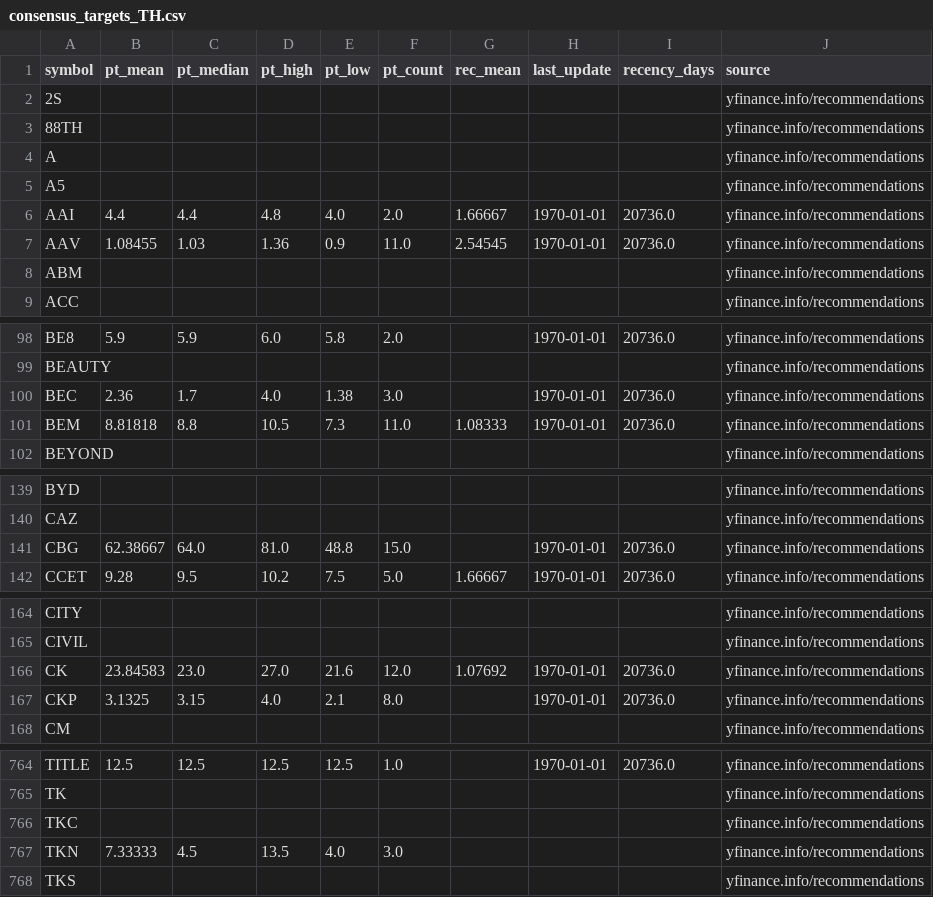
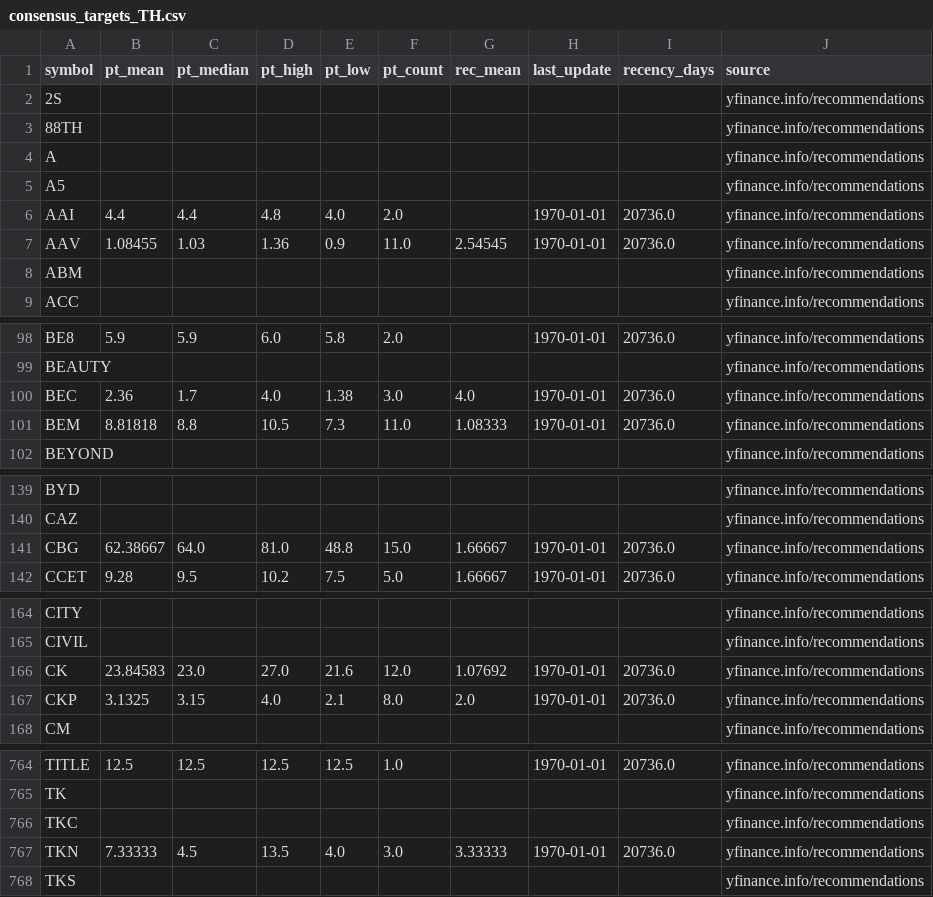
Before and after one commit to babeltechdev/thai-stock-data, a CSV file: consensus_targets_TH.csv, drawn as a sheet; only a part is shown, gaps mark what is left out; the diff covers the shown part only.

```diff
--- a/consensus_targets_TH.csv
+++ b/consensus_targets_TH.csv
@@ -5,3 +5,3 @@ A,,,,,,,,,yfinance.info/recommendations
 A5,,,,,,,,,yfinance.info/recommendations
-AAI,4.4,4.4,4.8,4.0,2.0,1.66667,1970-01-01,20736.0,yfinance.info/recommendations
+AAI,4.4,4.4,4.8,4.0,2.0,,1970-01-01,20736.0,yfinance.info/recommendations
 AAV,1.08455,1.03,1.36,0.9,11.0,2.54545,1970-01-01,20736.0,yfinance.info/recommendations
@@ -99,3 +99,3 @@ BE8,5.9,5.9,6.0,5.8,2.0,,1970-01-01,20736.0,yfinance.info/recommendations
 BEAUTY,,,,,,,,,yfinance.info/recommendations
-BEC,2.36,1.7,4.0,1.38,3.0,,1970-01-01,20736.0,yfinance.info/recommendations
+BEC,2.36,1.7,4.0,1.38,3.0,4.0,1970-01-01,20736.0,yfinance.info/recommendations
 BEM,8.81818,8.8,10.5,7.3,11.0,1.08333,1970-01-01,20736.0,yfinance.info/recommendations
@@ -140,3 +140,3 @@ BYD,,,,,,,,,yfinance.info/recommendations
 CAZ,,,,,,,,,yfinance.info/recommendations
-CBG,62.38667,64.0,81.0,48.8,15.0,,1970-01-01,20736.0,yfinance.info/recommendations
+CBG,62.38667,64.0,81.0,48.8,15.0,1.66667,1970-01-01,20736.0,yfinance.info/recommendations
 CCET,9.28,9.5,10.2,7.5,5.0,1.66667,1970-01-01,20736.0,yfinance.info/recommendations
@@ -166,3 +166,3 @@ CIVIL,,,,,,,,,yfinance.info/recommendations
 CK,23.84583,23.0,27.0,21.6,12.0,1.07692,1970-01-01,20736.0,yfinance.info/recommendations
-CKP,3.1325,3.15,4.0,2.1,8.0,,1970-01-01,20736.0,yfinance.info/recommendations
+CKP,3.1325,3.15,4.0,2.1,8.0,2.0,1970-01-01,20736.0,yfinance.info/recommendations
 CM,,,,,,,,,yfinance.info/recommendations
@@ -766,3 +766,3 @@ TK,,,,,,,,,yfinance.info/recommendations
 TKC,,,,,,,,,yfinance.info/recommendations
-TKN,7.33333,4.5,13.5,4.0,3.0,,,,yfinance.info/recommendations
+TKN,7.33333,4.5,13.5,4.0,3.0,3.33333,1970-01-01,20736.0,yfinance.info/recommendations
 TKS,,,,,,,,,yfinance.info/recommendations
```
Also changed, not shown: 8 edited cells elsewhere in this file, consensus_targets_US.csv, intrinsic_values_TH_best.csv, 15 other files.
